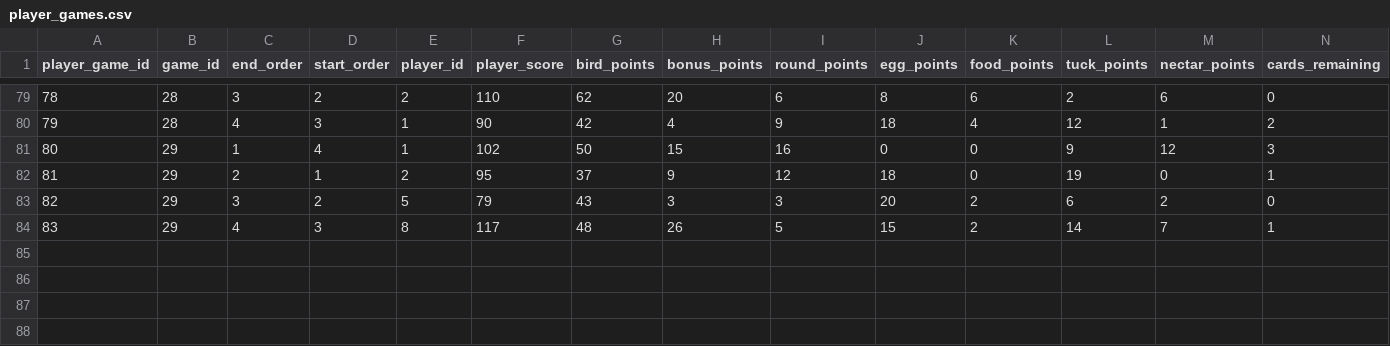
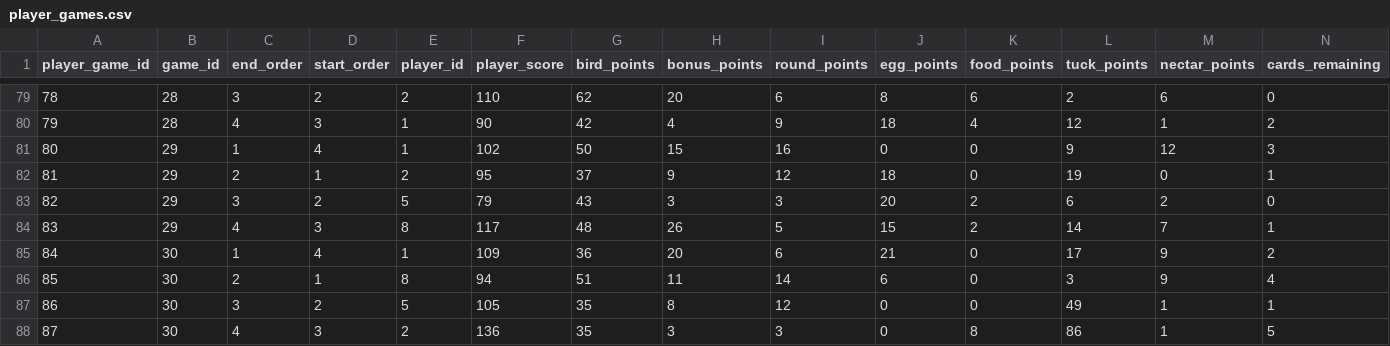
Before and after one commit to jeff-townsend/sports-analytics, a CSV file: Games/Wingspan/player_games.csv, drawn as a sheet; only a part is shown, gaps mark what is left out; rows hold the shown columns only; the diff names each change by its address in the sheet, - before the commit and + after, or states it on an @@ line.

```diff
--- a/Games/Wingspan/player_games.csv
+++ b/Games/Wingspan/player_games.csv
+row 85: 84 | 30 | 1 | 4 | 1 | 109 | 36 | 20 | 6 | 21 | 0 | 17 | 9 | 2
+row 86: 85 | 30 | 2 | 1 | 8 | 94 | 51 | 11 | 14 | 6 | 0 | 3 | 9 | 4
+row 87: 86 | 30 | 3 | 2 | 5 | 105 | 35 | 8 | 12 | 0 | 0 | 49 | 1 | 1
+row 88: 87 | 30 | 4 | 3 | 2 | 136 | 35 | 3 | 3 | 0 | 8 | 86 | 1 | 5
```
Also changed, not shown: Games/Wingspan/games.csv.
